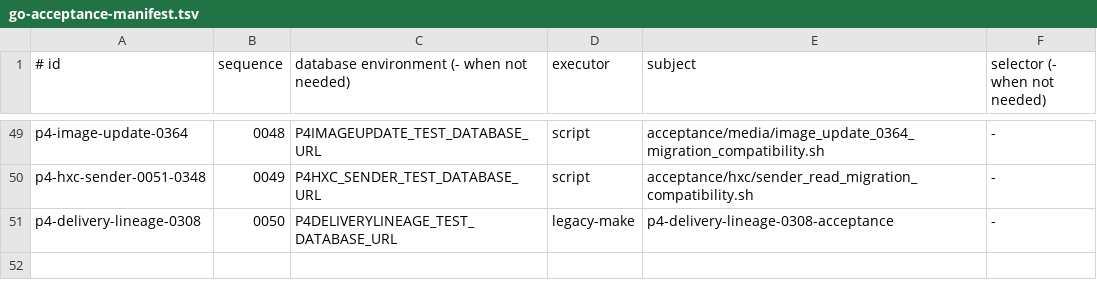
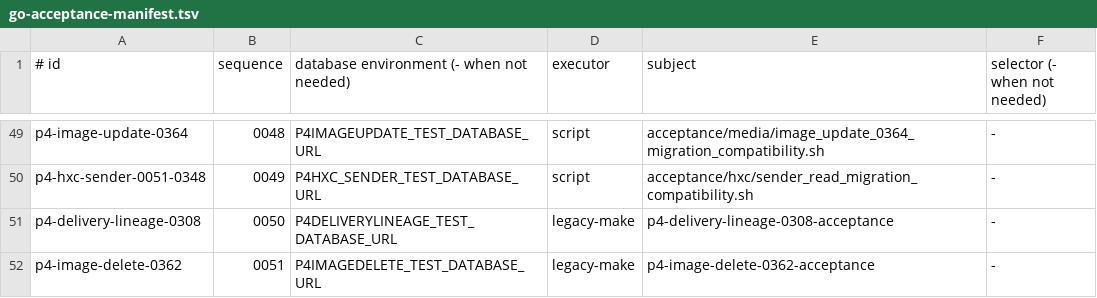
Before and after one commit to qianlan33333-png/AI-CRM-v2, a TSV file: docs/ci/go-acceptance-manifest.tsv, drawn as a sheet; only a part is shown, gaps mark what is left out; the diff names each change by its address in the sheet, - before the commit and + after, or states it on an @@ line.

```diff
--- a/docs/ci/go-acceptance-manifest.tsv
+++ b/docs/ci/go-acceptance-manifest.tsv
+row 52: p4-image-delete-0362 | 0051 | P4IMAGEDELETE_TEST_DATABASE_URL | legacy-make | p4-image-delete-0362-acceptance | -
```
Also changed, not shown: 6 other files.
